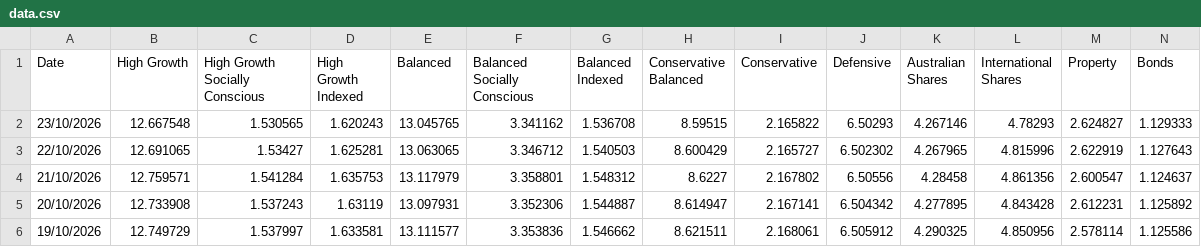
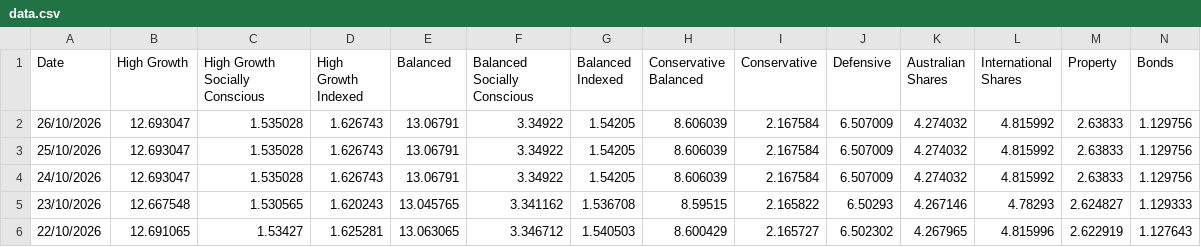
Before and after one commit to x-byrne/Supaware, a CSV file: data.csv, drawn as a sheet; only a part is shown; the shorter side is filled out with more unchanged rows; rows hold the shown columns only; the diff names each change by its address in the sheet, - before the commit and + after, or states it on an @@ line.

```diff
--- a/data.csv
+++ b/data.csv
+row 2: 26/10/2026 | 12.693047 | 1.535028 | 1.626743 | 13.06791 | 3.34922 | 1.54205 | 8.606039 | 2.167584 | 6.507009 | 4.274032 | 4.815992 | 2.63833 | 1.129756
+row 3: 25/10/2026 | 12.693047 | 1.535028 | 1.626743 | 13.06791 | 3.34922 | 1.54205 | 8.606039 | 2.167584 | 6.507009 | 4.274032 | 4.815992 | 2.63833 | 1.129756
+row 4: 24/10/2026 | 12.693047 | 1.535028 | 1.626743 | 13.06791 | 3.34922 | 1.54205 | 8.606039 | 2.167584 | 6.507009 | 4.274032 | 4.815992 | 2.63833 | 1.129756
```
Also changed, not shown: data/super/super.csv.
